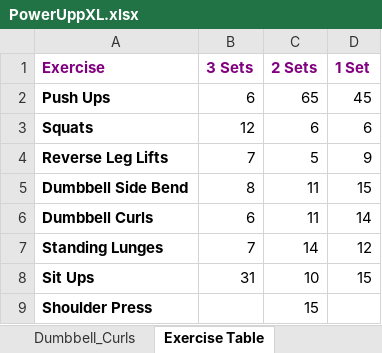
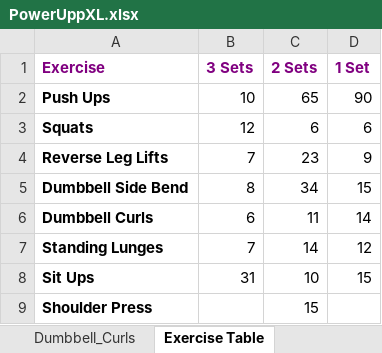
Before and after one commit to RobertWoodhouse/PowerUpp, an Excel workbook: PowerUppXL.xlsx, sheet Exercise Table, drawn as a sheet; values as stored, in another font and other column widths than the file's, no borders; the diff names each change by its address in the sheet, - before the commit and + after, or states it on an @@ line.

```diff
--- a/PowerUppXL.xlsx (sheet Exercise Table)
+++ b/PowerUppXL.xlsx (sheet Exercise Table)
-B2 (3 Sets): 6
+B2 (3 Sets): 10
-D2 (1 Set): 45
+D2 (1 Set): 90
-C4 (2 Sets): 5
+C4 (2 Sets): 23
-C5 (2 Sets): 11
+C5 (2 Sets): 34
```
Also changed, not shown: sheet Push_Ups, sheet Dumbbell_Side_Bend, sheet Reverse_Leg_Lift, charts or pictures, 10 other files.
